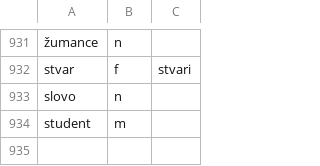
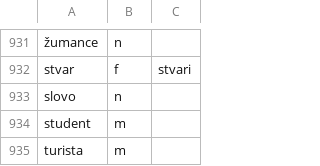
Before and after one commit to KonH/serbian-playground, a CSV file: src/assets/nouns.csv, drawn as a sheet; only a part is shown, gaps mark what is left out; the diff names each change by its address in the sheet, - before the commit and + after, or states it on an @@ line.

```diff
--- a/src/assets/nouns.csv
+++ b/src/assets/nouns.csv
+row 935: turista | m
```
Also changed, not shown: 4 other files.
